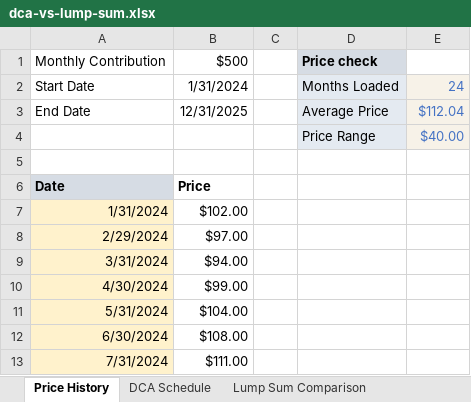
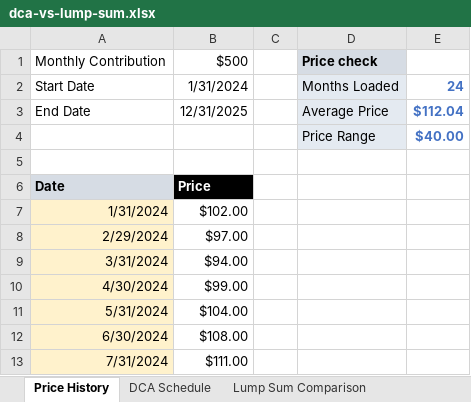
Before and after one commit to TimFrenzel/modelstack, an Excel workbook: sheets/investing/dca-vs-lump-sum/dca-vs-lump-sum.xlsx, sheet Price History, drawn as a sheet; only a part is shown; values as stored, in another font and other column widths than the file's, no borders; the diff names each change by its address in the sheet, - before the commit and + after, or states it on an @@ line.

```diff
--- a/sheets/investing/dca-vs-lump-sum/dca-vs-lump-sum.xlsx (sheet Price History)
+++ b/sheets/investing/dca-vs-lump-sum/dca-vs-lump-sum.xlsx (sheet Price History)
@@ E2:E4 fill: #F7F2E8 → none, bold: off → on @@
@@ B6 fill: none → #000000, text colour: black → #FFFFFF @@
```
Also changed, not shown: sheet Outcome Summary, sheet Lump Sum Comparison, sheet DCA Schedule, charts or pictures, sheets/investing/dividend-log/dividend-log.xlsx, sheets/personal-finance/refi-or-paydown/refi-or-paydown.xlsx, 2 other files.
